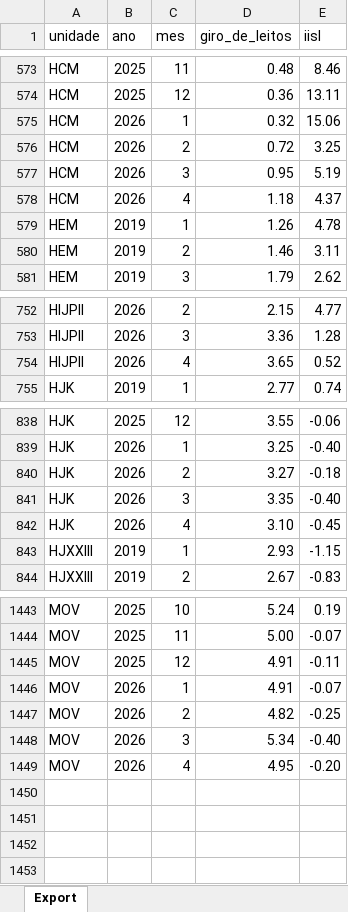
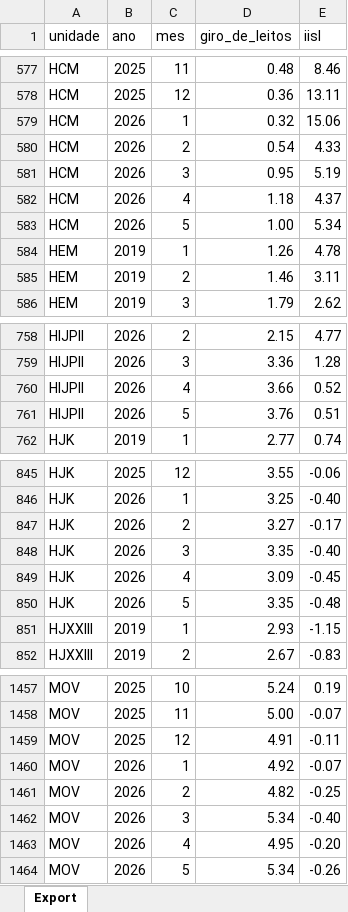
Before and after one commit to transparencia-mg/fhemig_giro-de-leitos, an Excel workbook: upload/giro-leitos.xlsx, sheet Export, drawn as a sheet; only a part is shown, gaps mark what is left out; values as stored, in another font and other column widths than the file's, no borders; addresses are those after the commit; the diff covers the shown part only; the diff names each change by its address in the sheet, - before the commit and + after, or states it on an @@ line.

Commit message:
Carregando dados de maio/2026

```diff
--- a/upload/giro-leitos.xlsx (sheet Export)
+++ b/upload/giro-leitos.xlsx (sheet Export)
-D580 (giro_de_leitos): 0.72
+D580 (giro_de_leitos): 0.54
-E580 (iisl): 3.25
+E580 (iisl): 4.33
+row 583: HCM | 2026 | 5 | 1.00 | 5.34
-D760 (giro_de_leitos): 3.65
+D760 (giro_de_leitos): 3.66
+row 761: HIJPII | 2026 | 5 | 3.76 | 0.51
-E847 (iisl): -0.18
+E847 (iisl): -0.17
-D849 (giro_de_leitos): 3.10
+D849 (giro_de_leitos): 3.09
+row 850: HJK | 2026 | 5 | 3.35 | -0.48
-D1460 (giro_de_leitos): 4.91
+D1460 (giro_de_leitos): 4.92
+row 1464: MOV | 2026 | 5 | 5.34 | -0.26
```
Also changed, not shown: 11 added rows elsewhere in this sheet.
